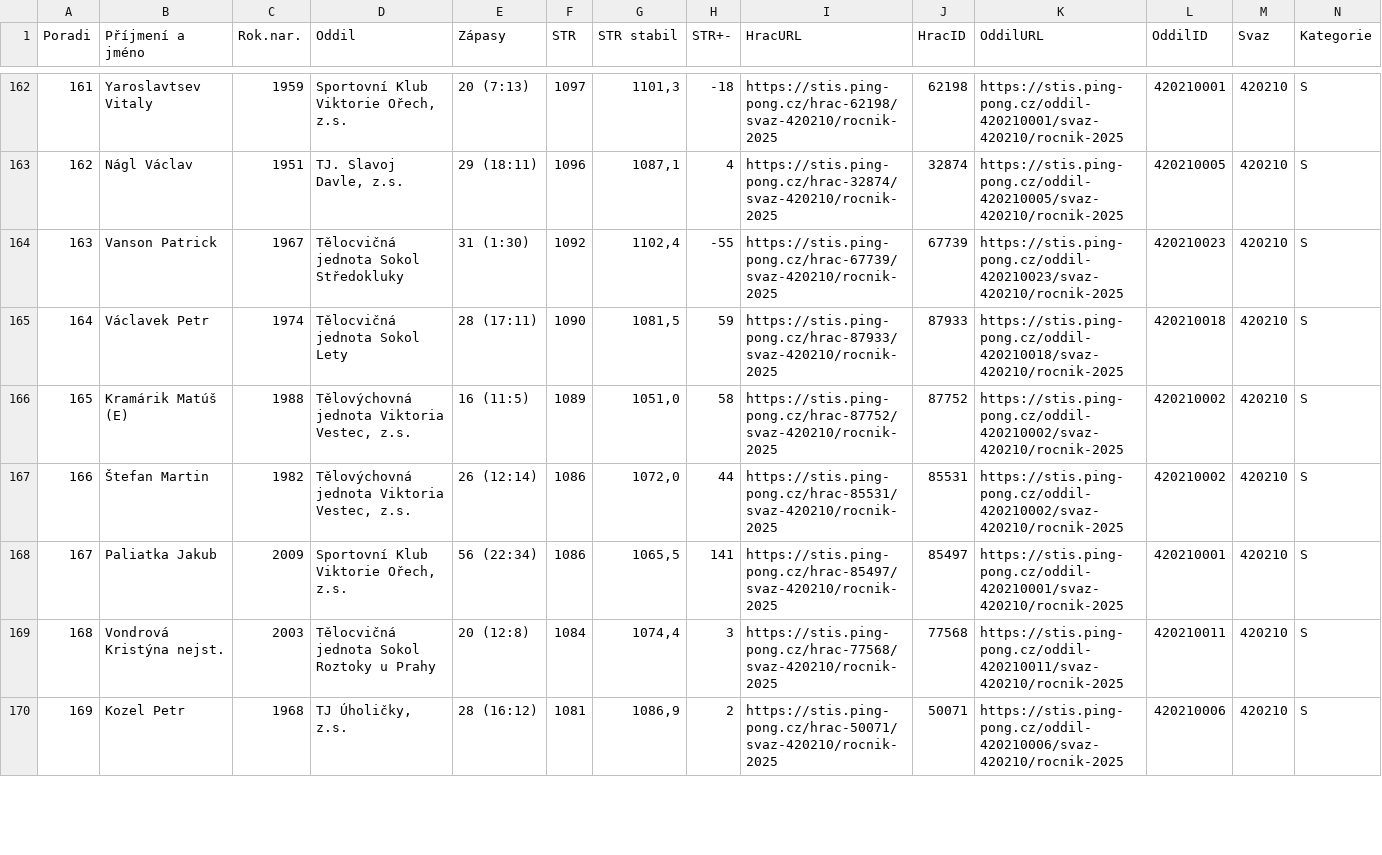
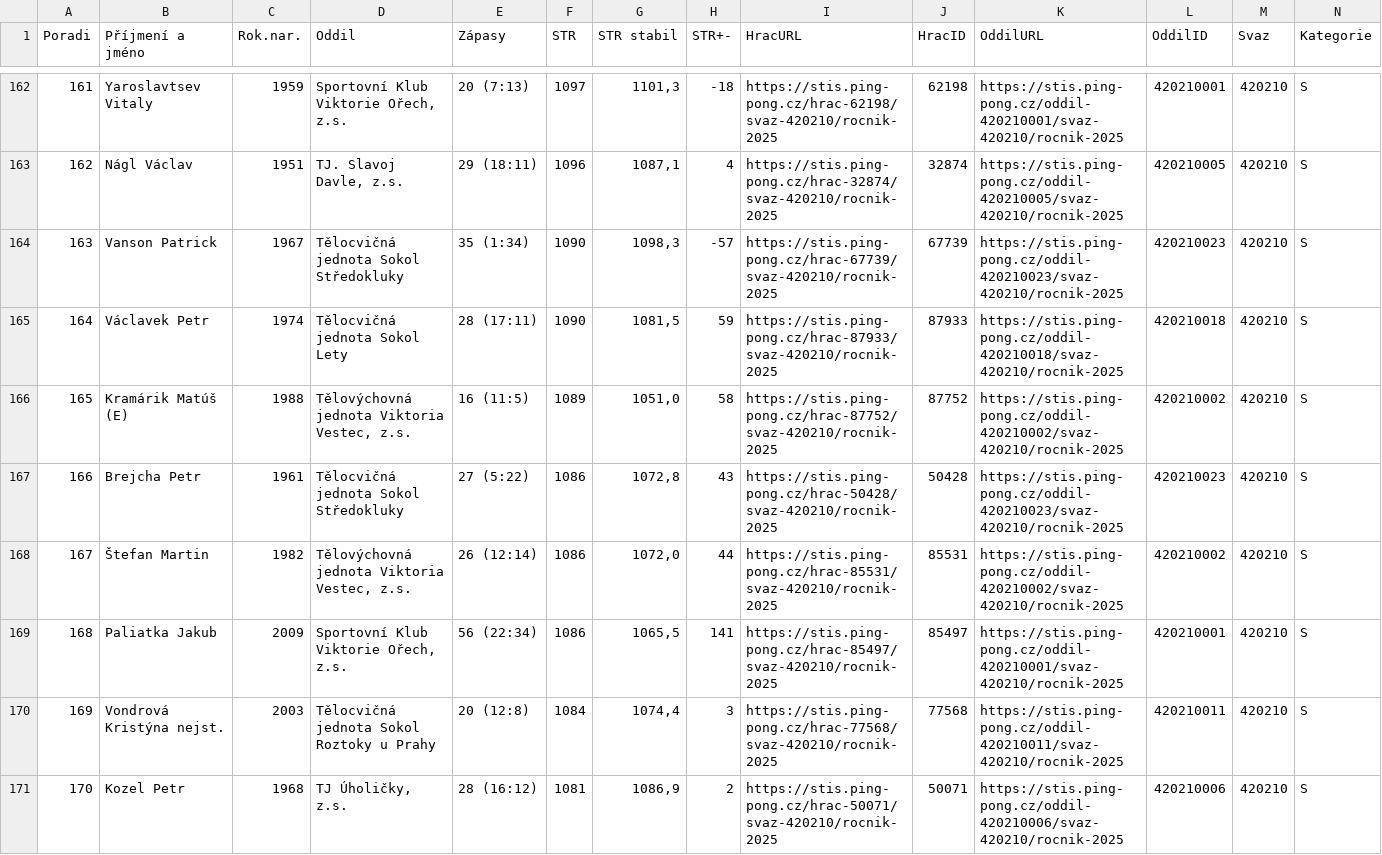
Before and after one commit to dvojtech/stis-soupisky, a CSV file: data/zebricek_420210_2025_kat-s.csv, drawn as a sheet; only a part is shown, gaps mark what is left out; rows hold the shown columns only; the diff covers the shown part only; the diff names each change by its address in the sheet, - before the commit and + after, or states it on an @@ line.

```diff
--- a/data/zebricek_420210_2025_kat-s.csv
+++ b/data/zebricek_420210_2025_kat-s.csv
@@ column A (Poradi) renumbered between rows 92 and 173 @@
-E164 (Zápasy): 31 (1:30)
+E164 (Zápasy): 35 (1:34)
-F164 (STR): 1092
+F164 (STR): 1090
-G164 (STR stabil): 1102,4
+G164 (STR stabil): 1098,3
-H164 (STR+-): -55
+H164 (STR+-): -57
+row 167: 166 | Brejcha Petr | 1961 | Tělocvičná jednota Sokol Středokluky | 27 (5:22) | 1086 | 1072,8 | 43 | https://stis.ping-pong.cz/hrac-50428/svaz-420210/rocnik-2025 | 50428 | https://stis.ping-pong.cz/oddil-420210023/svaz-420210/rocnik-2025 | 420210023 | 420210 | S
```
Also changed, not shown: 2 added rows, 3 removed rows and 11 edited cells elsewhere in this file.
